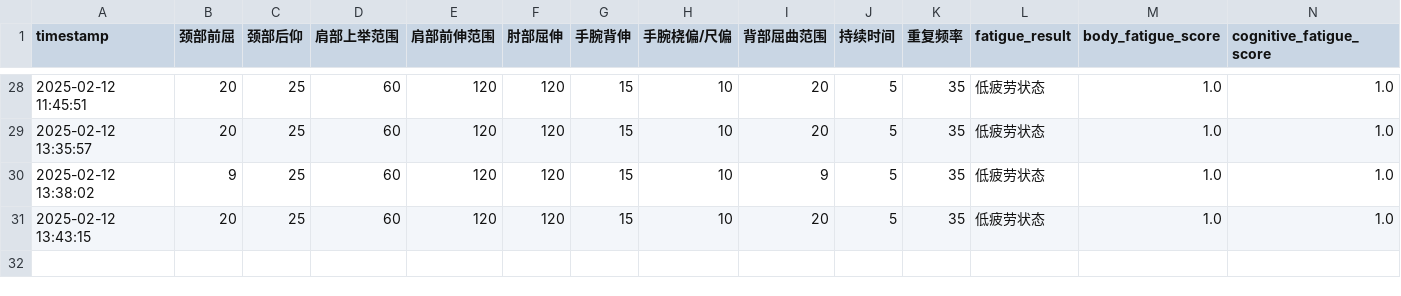
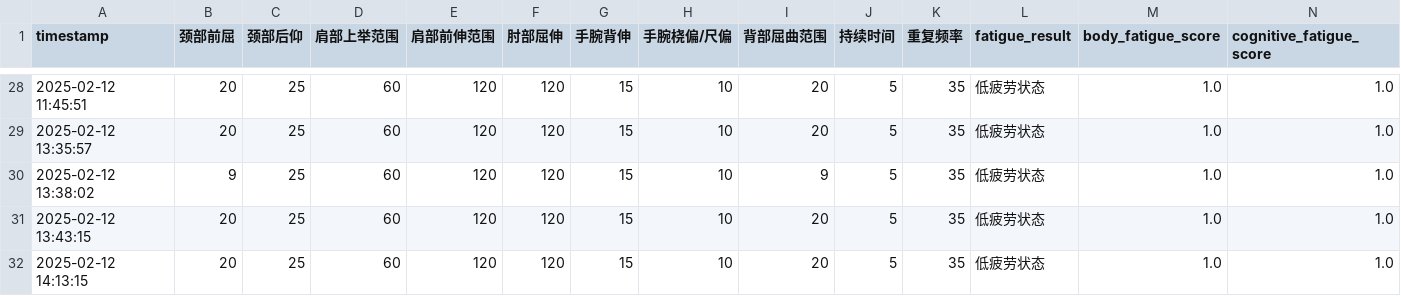
Before and after one commit to HAPPYJINHAPPY/blank-app, a CSV file: fatigue_data.csv, drawn as a sheet; only a part is shown, gaps mark what is left out; rows hold the shown columns only; the diff names each change by its address in the sheet, - before the commit and + after, or states it on an @@ line.

Commit message:
Add new fatigue data with timestamp

```diff
--- a/fatigue_data.csv
+++ b/fatigue_data.csv
+row 32: 2025-02-12 14:13:15 | 20 | 25 | 60 | 120 | 120 | 15 | 10 | 20 | 5 | 35 | 低疲劳状态 | 1.0 | 1.0
```
